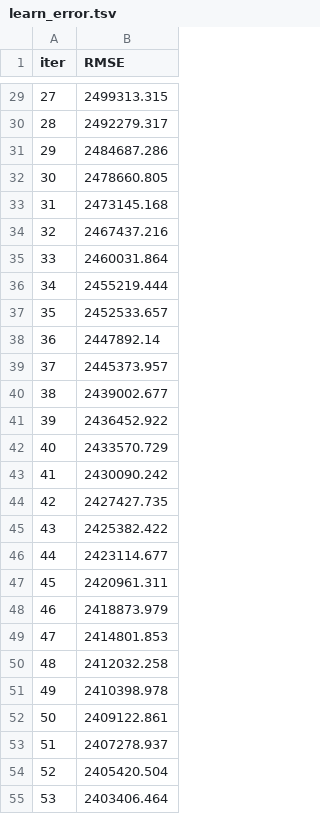
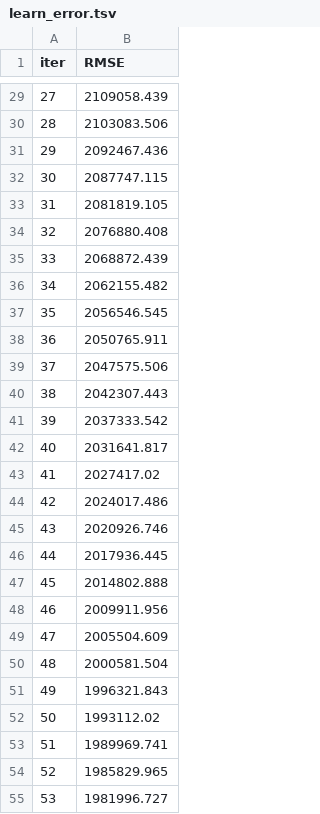
Before and after one commit to RolaMmss/prevoir_la_popularite_d_un_film, a TSV file: Modeling/catboost_info/learn_error.tsv, drawn as a sheet; only a part is shown, gaps mark what is left out; the diff covers the shown part only.

```diff
--- a/Modeling/catboost_info/learn_error.tsv
+++ b/Modeling/catboost_info/learn_error.tsv
@@ -29,27 +29,27 @@ iter	RMSE
-27	2499313.315
-28	2492279.317
-29	2484687.286
-30	2478660.805
-31	2473145.168
-32	2467437.216
-33	2460031.864
-34	2455219.444
-35	2452533.657
-36	2447892.14
-37	2445373.957
-38	2439002.677
-39	2436452.922
-40	2433570.729
-41	2430090.242
-42	2427427.735
-43	2425382.422
-44	2423114.677
-45	2420961.311
-46	2418873.979
-47	2414801.853
-48	2412032.258
-49	2410398.978
-50	2409122.861
-51	2407278.937
-52	2405420.504
-53	2403406.464
+27	2109058.439
+28	2103083.506
+29	2092467.436
+30	2087747.115
+31	2081819.105
+32	2076880.408
+33	2068872.439
+34	2062155.482
+35	2056546.545
+36	2050765.911
+37	2047575.506
+38	2042307.443
+39	2037333.542
+40	2031641.817
+41	2027417.02
+42	2024017.486
+43	2020926.746
+44	2017936.445
+45	2014802.888
+46	2009911.956
+47	2005504.609
+48	2000581.504
+49	1996321.843
+50	1993112.02
+51	1989969.741
+52	1985829.965
+53	1981996.727
```
Also changed, not shown: 173 edited cells elsewhere in this file, Modeling/catboost_info/time_left.tsv, 4 other files.
